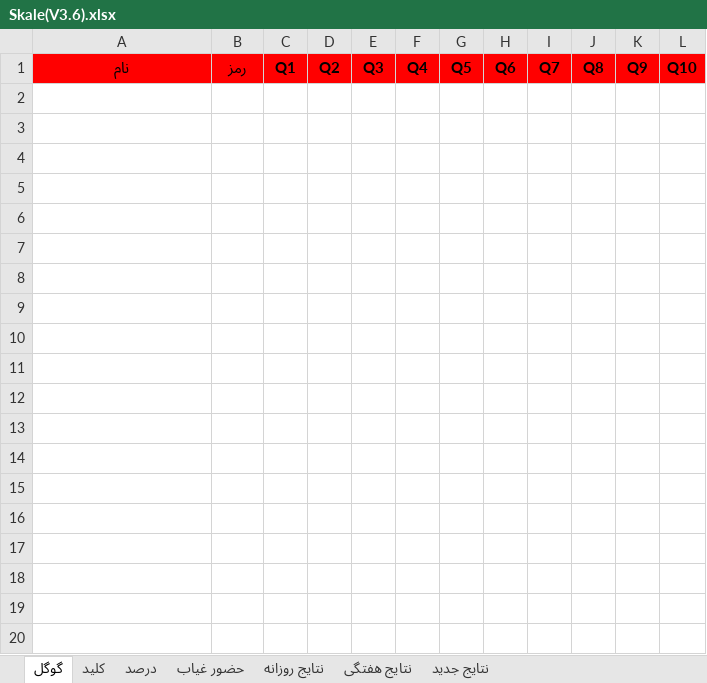
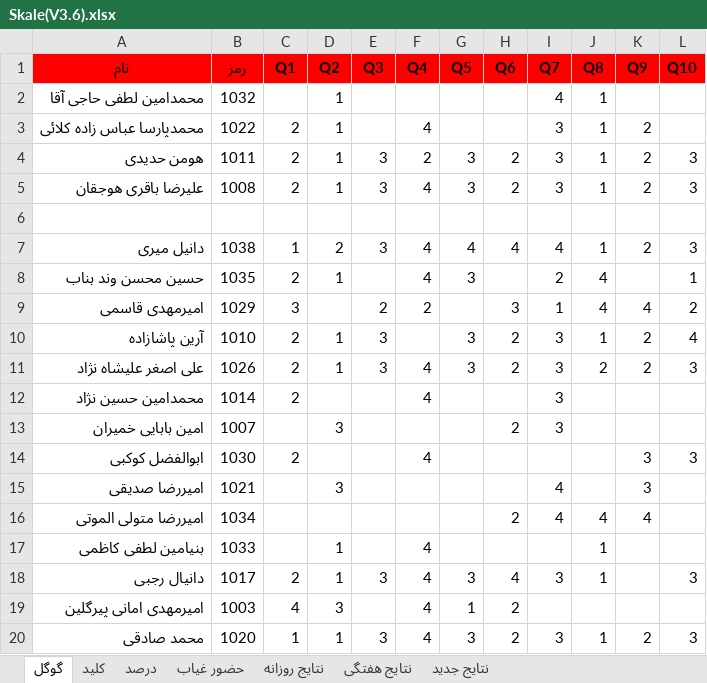
Before and after one commit to hengams/Quiz, an Excel workbook: week 6/ریاضی/Skale(V3.6).xlsx, sheet گوگل, drawn as a sheet; only a part is shown; values as stored, in another font and other column widths than the file's, no borders; the diff covers the shown part only; the diff names each change by its address in the sheet, - before the commit and + after, or states it on an @@ line.

```diff
--- a/week 6/ریاضی/Skale(V3.6).xlsx (sheet گوگل)
+++ b/week 6/ریاضی/Skale(V3.6).xlsx (sheet گوگل)
+row 2: محمدامین لطفی حاجی آقا | 1032 |  | 1 |  |  |  |  | 4 | 1
+row 3: محمدپارسا عباس زاده کلائی | 1022 | 2 | 1 |  | 4 |  |  | 3 | 1 | 2
+row 4: هومن حدیدی | 1011 | 2 | 1 | 3 | 2 | 3 | 2 | 3 | 1 | 2 | 3
+row 5: علیرضا باقری هوجقان | 1008 | 2 | 1 | 3 | 4 | 3 | 2 | 3 | 1 | 2 | 3
+row 6: (empty)
+row 7: دانیل میری | 1038 | 1 | 2 | 3 | 4 | 4 | 4 | 4 | 1 | 2 | 3
+row 8: حسین محسن وند بناب | 1035 | 2 | 1 |  | 4 | 3 |  | 2 | 4 |  | 1
+row 9: امیرمهدی قاسمی | 1029 | 3 |  | 2 | 2 |  | 3 | 1 | 4 | 4 | 2
+row 10: آرین پاشازاده | 1010 | 2 | 1 | 3 |  | 3 | 2 | 3 | 1 | 2 | 4
+row 11: علی اصغر علیشاه نژاد | 1026 | 2 | 1 | 3 | 4 | 3 | 2 | 3 | 2 | 2 | 3
+row 12: محمدامین حسین نژاد | 1014 | 2 |  |  | 4 |  |  | 3
+row 13: امین بابایی خمیران | 1007 |  | 3 |  |  |  | 2 | 3
+row 14: ابوالفضل کوکبی | 1030 | 2 |  |  | 4 |  |  |  |  | 3 | 3
+row 15: امیررضا صدیقی | 1021 |  | 3 |  |  |  |  | 4 |  | 3
+row 16: امیررضا متولی الموتی | 1034 |  |  |  |  |  | 2 | 4 | 4 | 4
+row 17: بنیامین لطفی کاظمی | 1033 |  | 1 |  | 4 |  |  |  | 1
+row 18: دانیال رجبی | 1017 | 2 | 1 | 3 | 4 | 3 | 4 | 3 | 1 |  | 3
+row 19: امیرمهدی امانی پیرگلین | 1003 | 4 | 3 |  | 4 | 1 | 2
+row 20: محمد صادقی | 1020 | 1 | 1 | 3 | 4 | 3 | 2 | 3 | 1 | 2 | 3
```
Also changed, not shown: 16 added rows elsewhere in this sheet, sheet درصد, sheet نتایج جدید, sheet نتایج روزانه, sheet حضور غیاب, sheet نتایج هفتگی, sheet کلید, formulas that keep their value, week 6/فارسی/Skale(V3.6).xlsx, week 6/هفتگی/هفتگی.xlsx, 2 other files.
